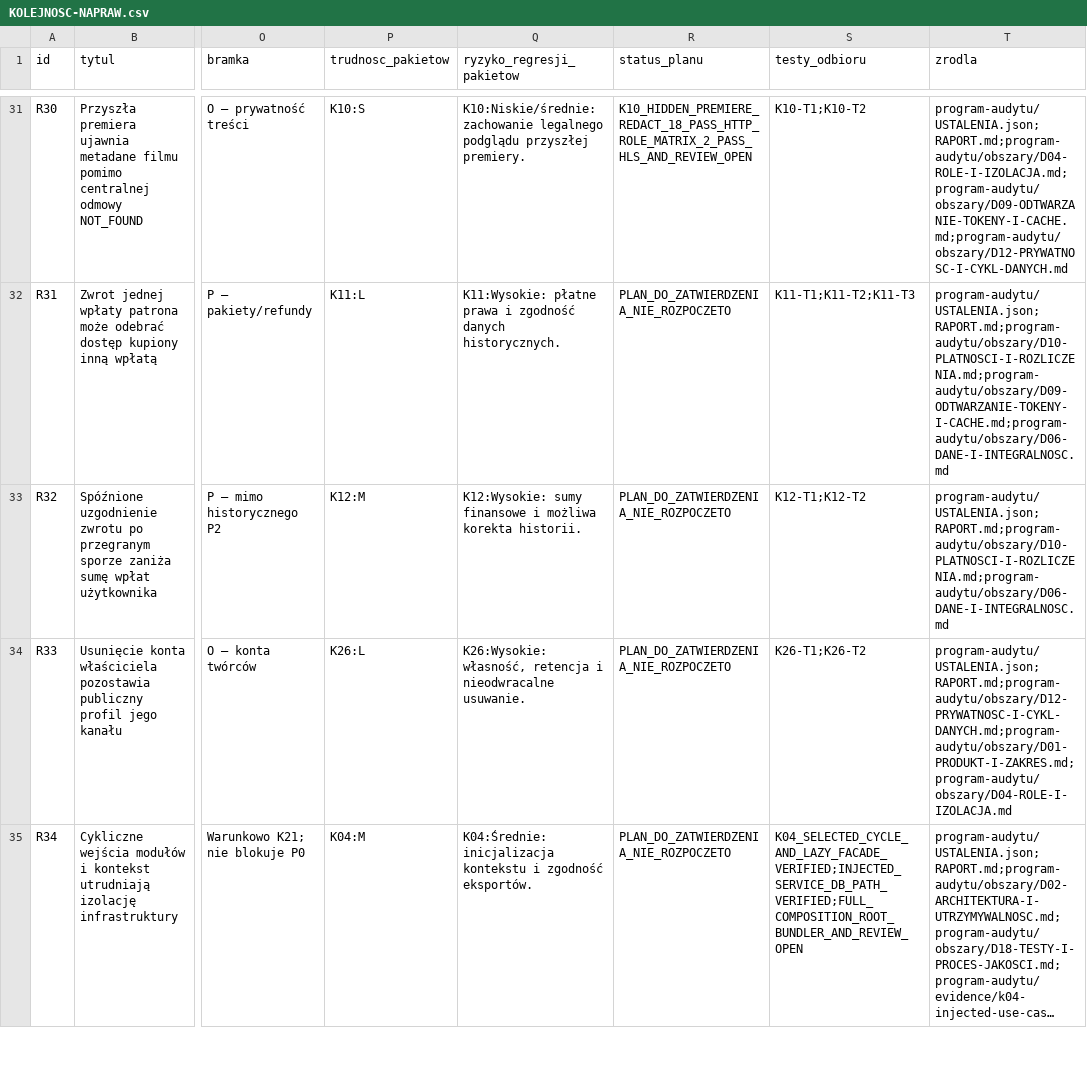
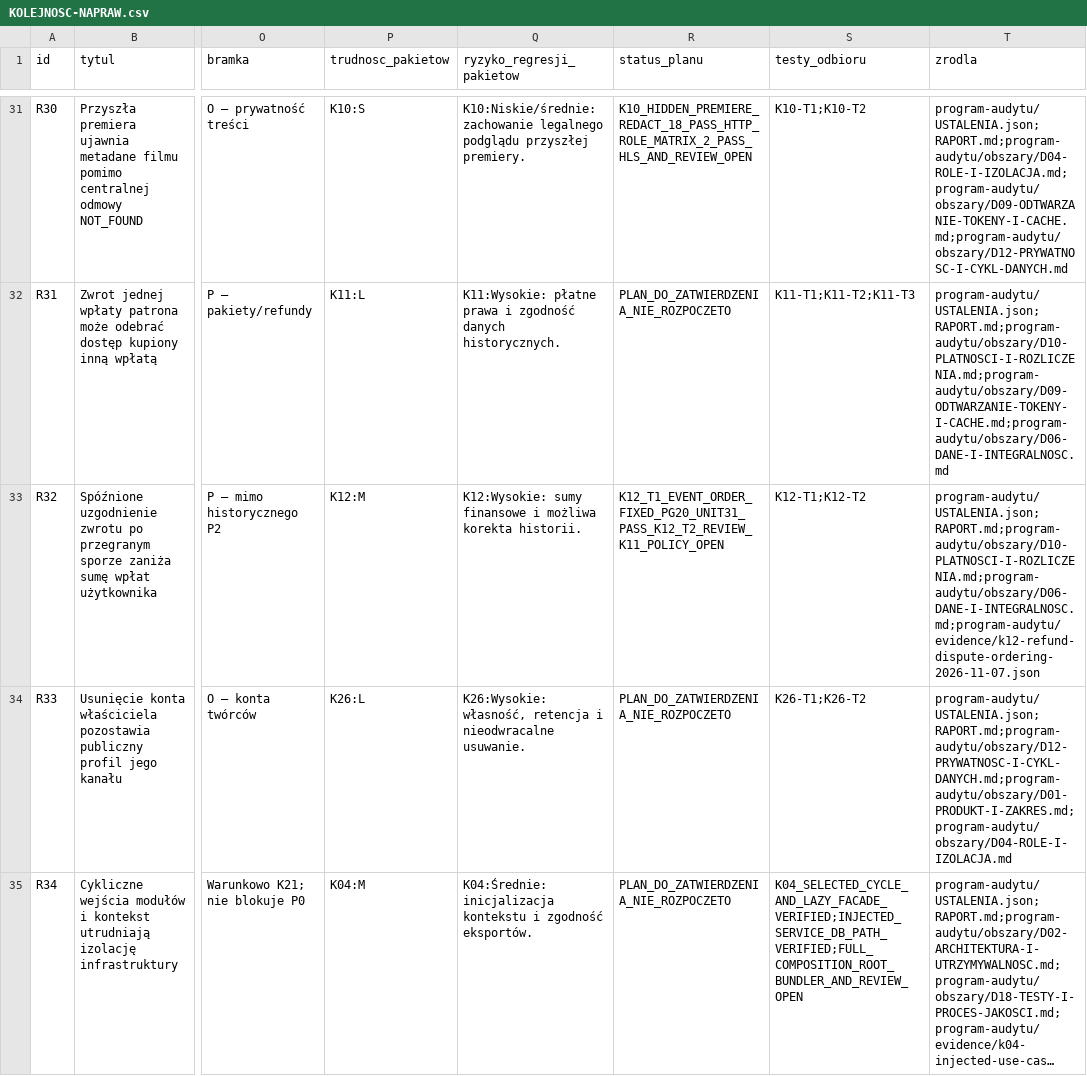
Before and after one commit to pawelekbyra/polutek-pl, a CSV file: docs/audit/2026-11-01-platform-research/KOLEJNOSC-NAPRAW.csv, drawn as a sheet; only a part is shown, gaps mark what is left out; long unchanged cells end in …; the diff names each change by its address in the sheet, - before the commit and + after, or states it on an @@ line.

```diff
--- a/docs/audit/2026-11-01-platform-research/KOLEJNOSC-NAPRAW.csv
+++ b/docs/audit/2026-11-01-platform-research/KOLEJNOSC-NAPRAW.csv
-R33 (status_planu): PLAN_DO_ZATWIERDZENIA_NIE_ROZPOCZETO
+R33 (status_planu): K12_T1_EVENT_ORDER_FIXED_PG20_UNIT31_PASS_K12_T2_REVIEW_K11_POLICY_OPEN
-T33 (zrodla): program-audytu/USTALENIA.json;RAPORT.md;program-audytu/obszary/D10-PLATNOSCI-I-ROZLICZENIA.md;program-audytu/obszary/D06-DANE-I-INTEGRALNOSC.md
+T33 (zrodla): program-audytu/USTALENIA.json;RAPORT.md;program-audytu/obszary/D10-PLATNOSCI-I-ROZLICZENIA.md;program-audytu/obszary/D06-DANE-I-INTEGRALNOSC.md;program-audytu/evidence/k12-refund-dispute-ordering-2026-11-07.json
```
Also changed, not shown: 6 other files.
